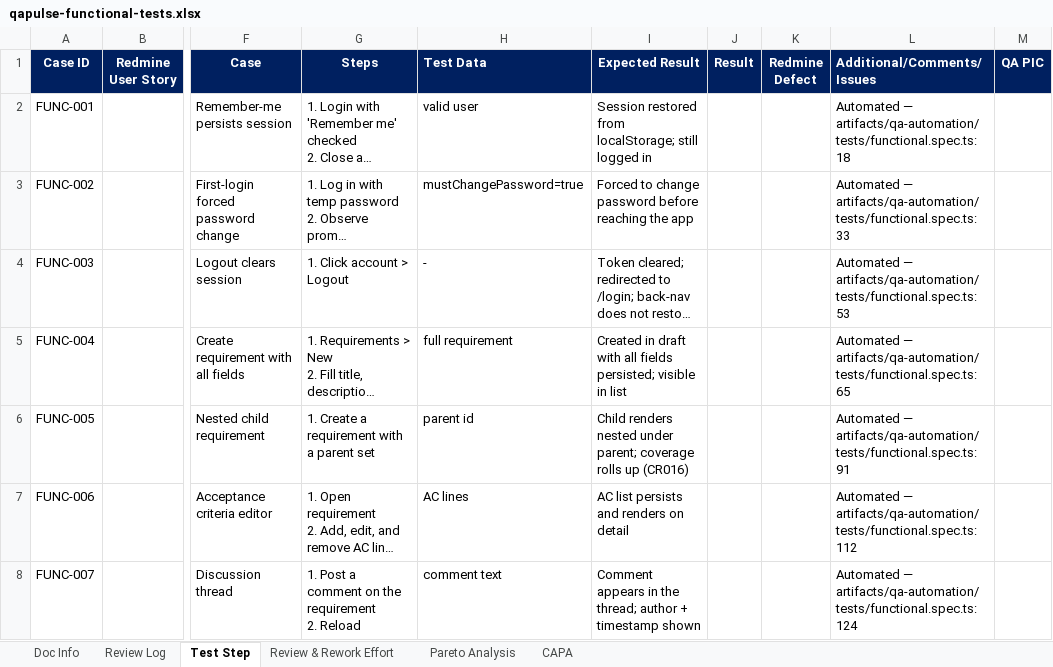
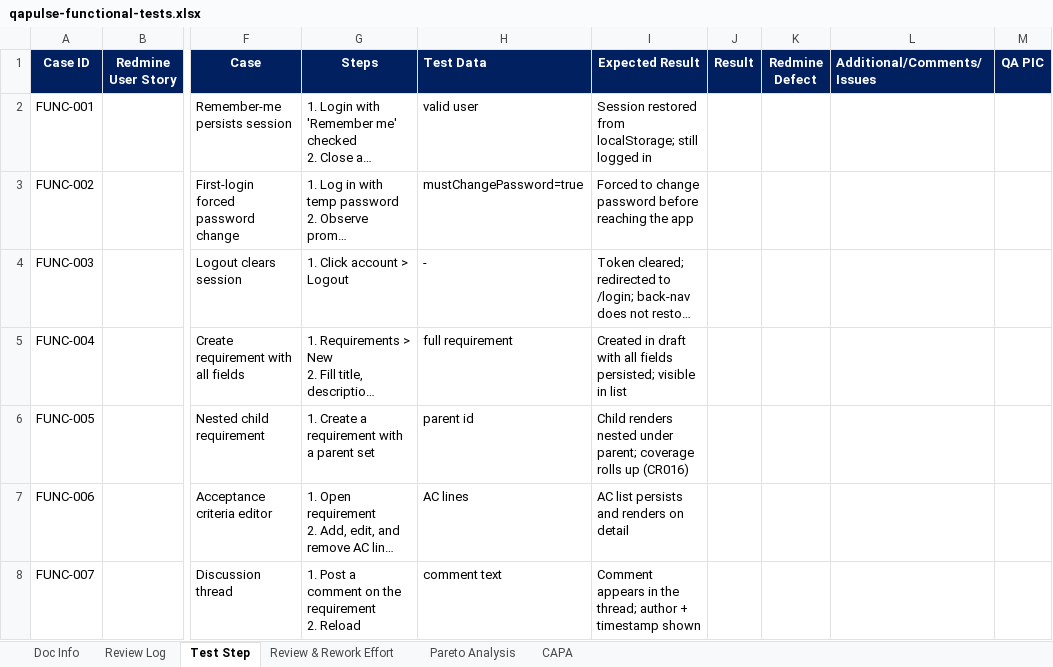
Before and after one commit to syamilsamat/QAPulse, an Excel workbook: docs/test-plans/qapulse-functional-tests.xlsx, sheet Test Step, drawn as a sheet; only a part is shown, gaps mark what is left out; long unchanged cells end in …; values as stored, in another font and other column widths than the file's, no borders; the diff covers the shown part only; the diff names each change by its address in the sheet, - before the commit and + after, or states it on an @@ line.

Commit message:
Revert "test(automation): Playwright suites linked to the Excel test registers"
This reverts commit b25775c947326e3431d2da9efb10c2d9c0462f56.

```diff
--- a/docs/test-plans/qapulse-functional-tests.xlsx (sheet Test Step)
+++ b/docs/test-plans/qapulse-functional-tests.xlsx (sheet Test Step)
-L2 (Additional/Comments/Issues): Automated — artifacts/qa-automation/tests/functional.spec.ts:18
+L2 (Additional/Comments/Issues): (empty)
-L3 (Additional/Comments/Issues): Automated — artifacts/qa-automation/tests/functional.spec.ts:33
+L3 (Additional/Comments/Issues): (empty)
-L4 (Additional/Comments/Issues): Automated — artifacts/qa-automation/tests/functional.spec.ts:53
+L4 (Additional/Comments/Issues): (empty)
-L5 (Additional/Comments/Issues): Automated — artifacts/qa-automation/tests/functional.spec.ts:65
+L5 (Additional/Comments/Issues): (empty)
-L6 (Additional/Comments/Issues): Automated — artifacts/qa-automation/tests/functional.spec.ts:91
+L6 (Additional/Comments/Issues): (empty)
-L7 (Additional/Comments/Issues): Automated — artifacts/qa-automation/tests/functional.spec.ts:112
+L7 (Additional/Comments/Issues): (empty)
-L8 (Additional/Comments/Issues): Automated — artifacts/qa-automation/tests/functional.spec.ts:124
+L8 (Additional/Comments/Issues): (empty)
```
Also changed, not shown: 42 edited cells elsewhere in this sheet, charts or pictures, docs/test-plans/qapulse-e2e-tests.xlsx, docs/test-plans/qapulse-negative-tests.xlsx, 17 other files.
